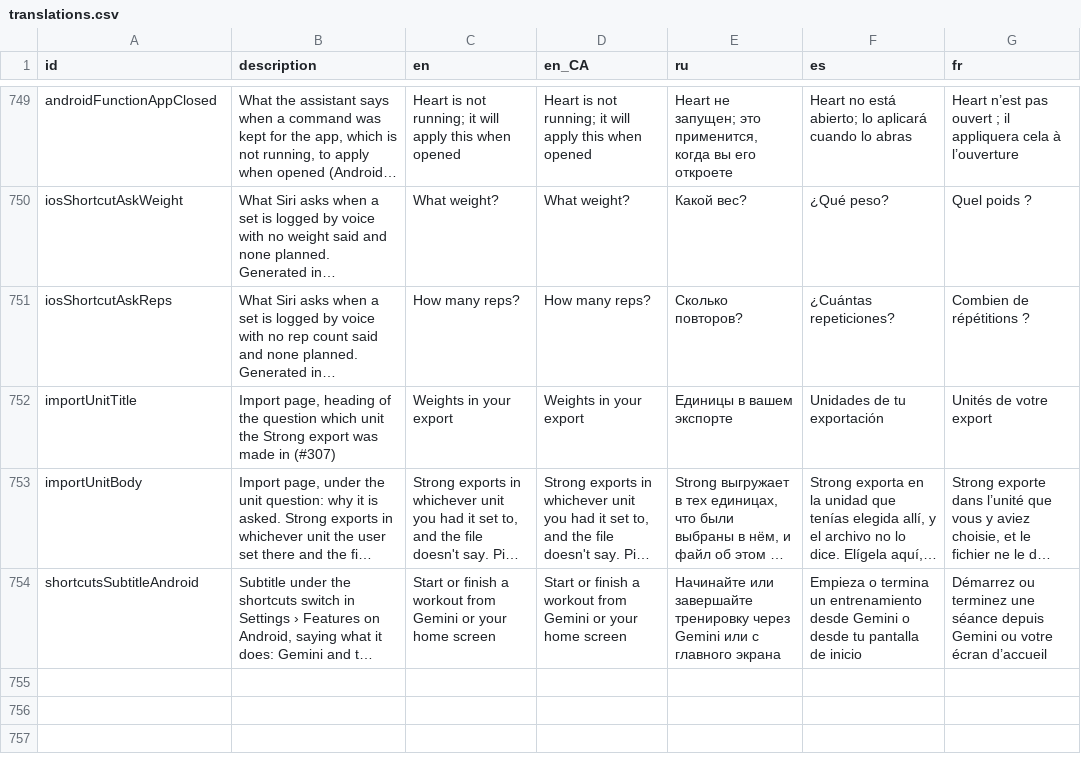
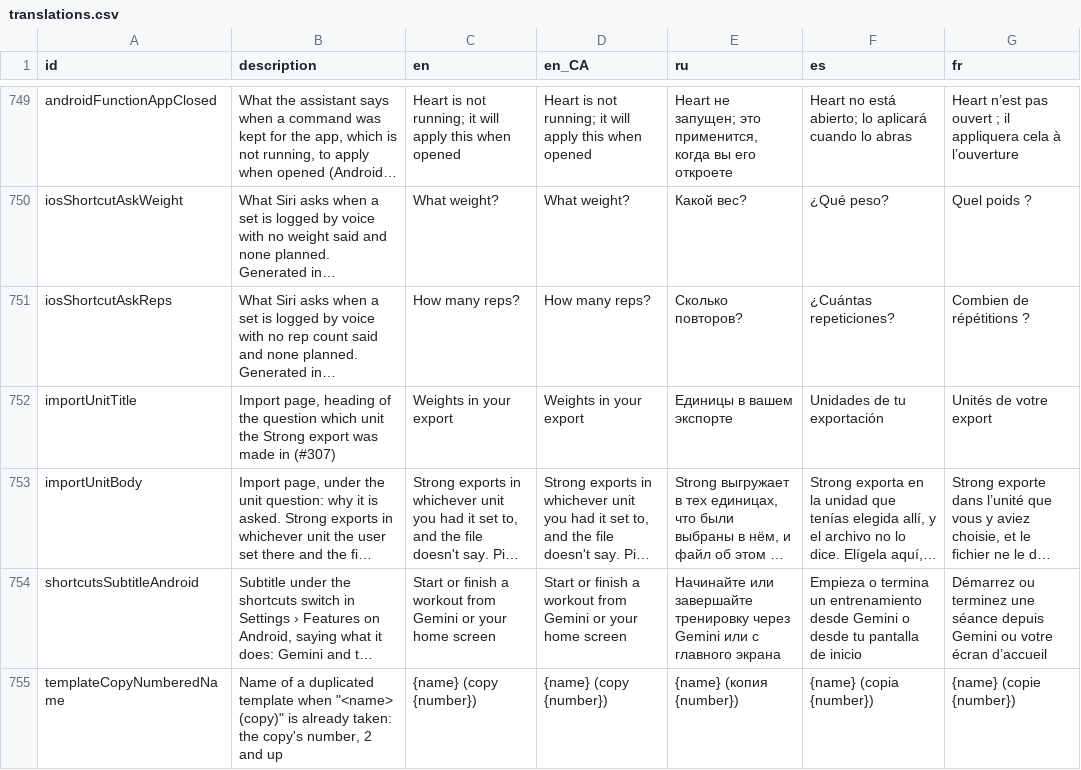
Before and after one commit to kit-g/heart-of-yours, a CSV file: shared/heart_language/scripts/translations.csv, drawn as a sheet; only a part is shown, gaps mark what is left out; long unchanged cells end in …; the diff covers the shown part only; the diff names each change by its address in the sheet, - before the commit and + after, or states it on an @@ line.

```diff
--- a/shared/heart_language/scripts/translations.csv
+++ b/shared/heart_language/scripts/translations.csv
+row 755: templateCopyNumberedName | Name of a duplicated template when "<name> (copy)" is already taken: the copy's number, 2 and up | {name} (copy {number}) | {name} (copy {number}) | {name} (копия {number}) | {name} (copia {number}) | {name} (copie {number})
```
Also changed, not shown: 1 added row and 10 edited cells elsewhere in this file, 15 other files.
